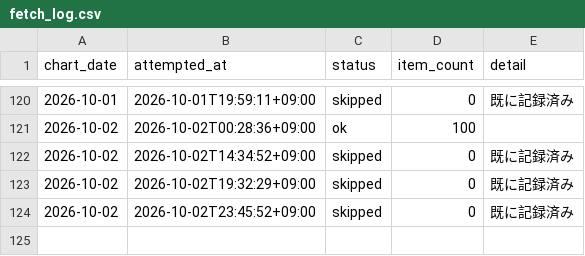
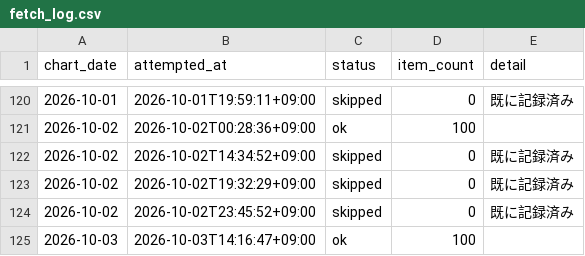
Before and after one commit to koukikanda10/apple-music-jp-chart, a CSV file: data/fetch_log.csv, drawn as a sheet; only a part is shown, gaps mark what is left out; the diff names each change by its address in the sheet, - before the commit and + after, or states it on an @@ line.

```diff
--- a/data/fetch_log.csv
+++ b/data/fetch_log.csv
+row 125: 2026-10-03 | 2026-10-03T14:16:47+09:00 | ok | 100
```
Also changed, not shown: 3 other files.
